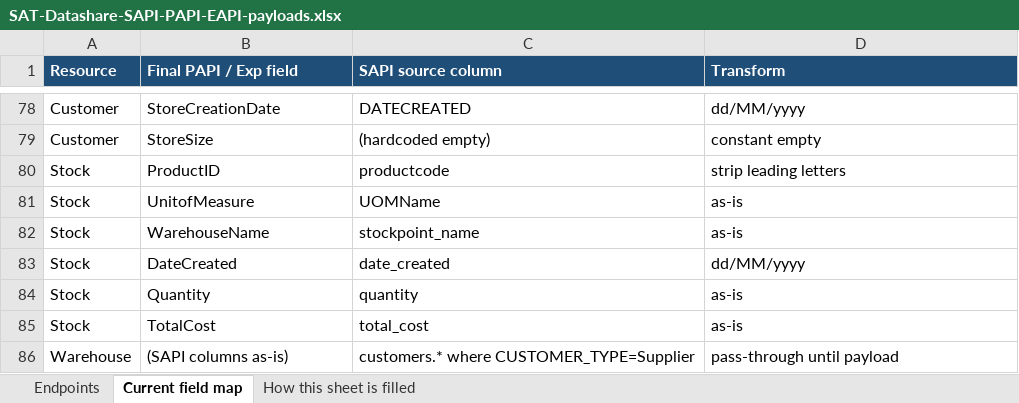
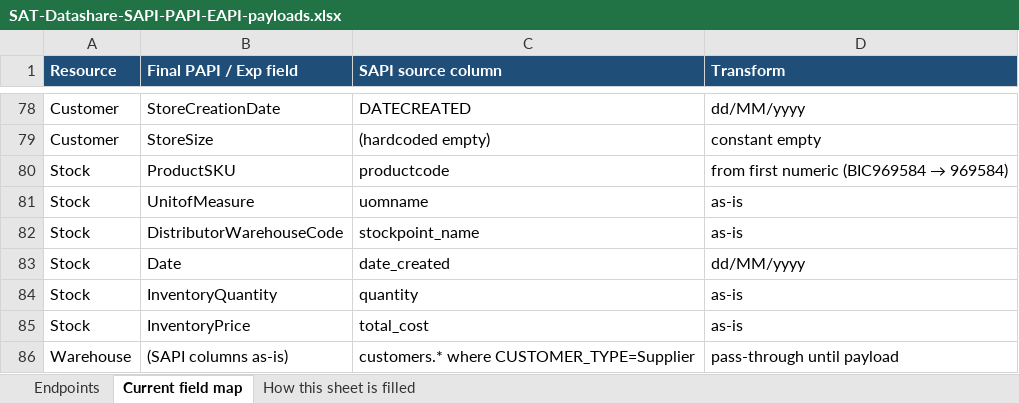
Before and after one commit to soniarun532-rgb/arun, an Excel workbook: mapping/SAT-Datashare-SAPI-PAPI-EAPI-payloads.xlsx, sheet Current field map, drawn as a sheet; only a part is shown, gaps mark what is left out; values as stored, in another font and other column widths than the file's, no borders; the diff names each change by its address in the sheet, - before the commit and + after, or states it on an @@ line.

```diff
--- a/mapping/SAT-Datashare-SAPI-PAPI-EAPI-payloads.xlsx (sheet Current field map)
+++ b/mapping/SAT-Datashare-SAPI-PAPI-EAPI-payloads.xlsx (sheet Current field map)
-B80 (Final PAPI / Exp field): ProductID
+B80 (Final PAPI / Exp field): ProductSKU
@@ D80 (Transform): strip leading letters → from first numeric (BIC969584 → 969584) @@
-C81 (SAPI source column): UOMName
+C81 (SAPI source column): uomname
-B82 (Final PAPI / Exp field): WarehouseName
+B82 (Final PAPI / Exp field): DistributorWarehouseCode
-B83 (Final PAPI / Exp field): DateCreated
+B83 (Final PAPI / Exp field): Date
-B84 (Final PAPI / Exp field): Quantity
+B84 (Final PAPI / Exp field): InventoryQuantity
-B85 (Final PAPI / Exp field): TotalCost
+B85 (Final PAPI / Exp field): InventoryPrice
```
Also changed, not shown: sheet Endpoints.
